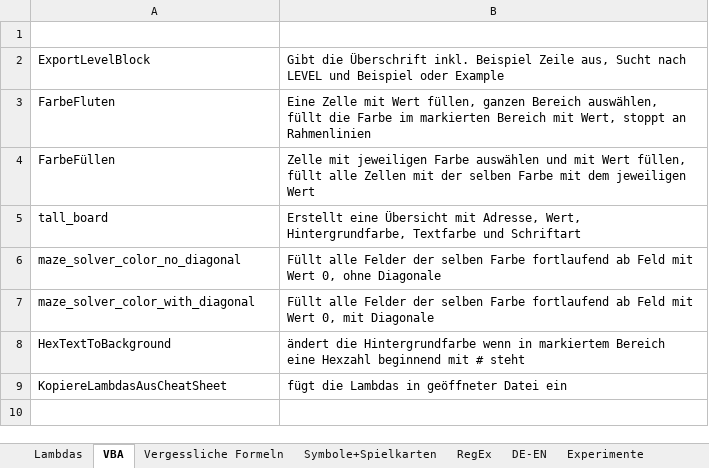
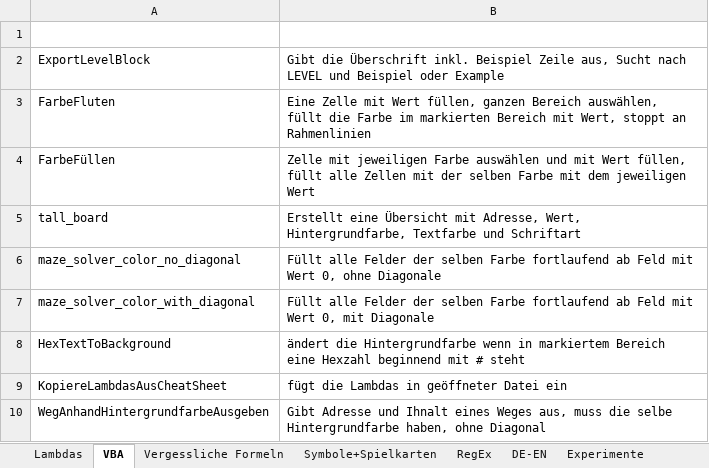
Before and after one commit to bz177/ExcelLambdas, an Excel workbook: Cheat Sheet_v2.xlsm, sheet VBA, drawn as a sheet; values as stored, in another font and other column widths than the file's, no borders; the diff names each change by its address in the sheet, - before the commit and + after, or states it on an @@ line.

```diff
--- a/Cheat Sheet_v2.xlsm (sheet VBA)
+++ b/Cheat Sheet_v2.xlsm (sheet VBA)
+row 10: WegAnhandHintergrundfarbeAusgeben | Gibt Adresse und Ihnalt eines Weges aus, muss die selbe Hintergrundfarbe haben, ohne Diagonal
```
Also changed, not shown: sheet Lambdas, sheet Vergessliche Formeln.
